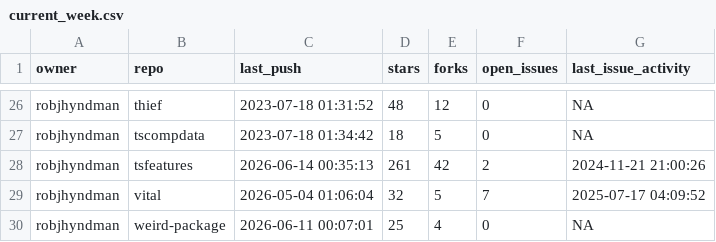
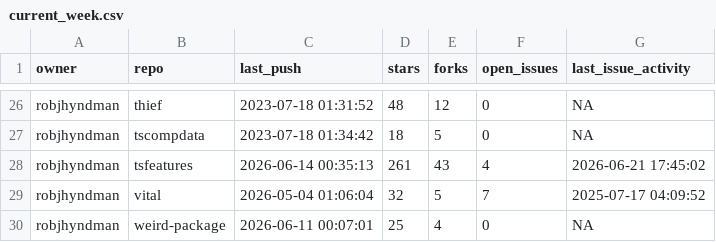
Before and after one commit to robjhyndman/gh-dashboard, a CSV file: current_week.csv, drawn as a sheet; only a part is shown, gaps mark what is left out.

```diff
--- a/current_week.csv
+++ b/current_week.csv
@@ -27,3 +27,3 @@
 "robjhyndman","tscompdata",2023-07-18 01:34:42,18,5,0,NA
-"robjhyndman","tsfeatures",2026-06-14 00:35:13,261,42,2,2024-11-21 21:00:26
+"robjhyndman","tsfeatures",2026-06-14 00:35:13,261,43,4,2026-06-21 17:45:02
 "robjhyndman","vital",2026-05-04 01:06:04,32,5,7,2025-07-17 04:09:52
```
Also changed, not shown: cran_status.csv.
